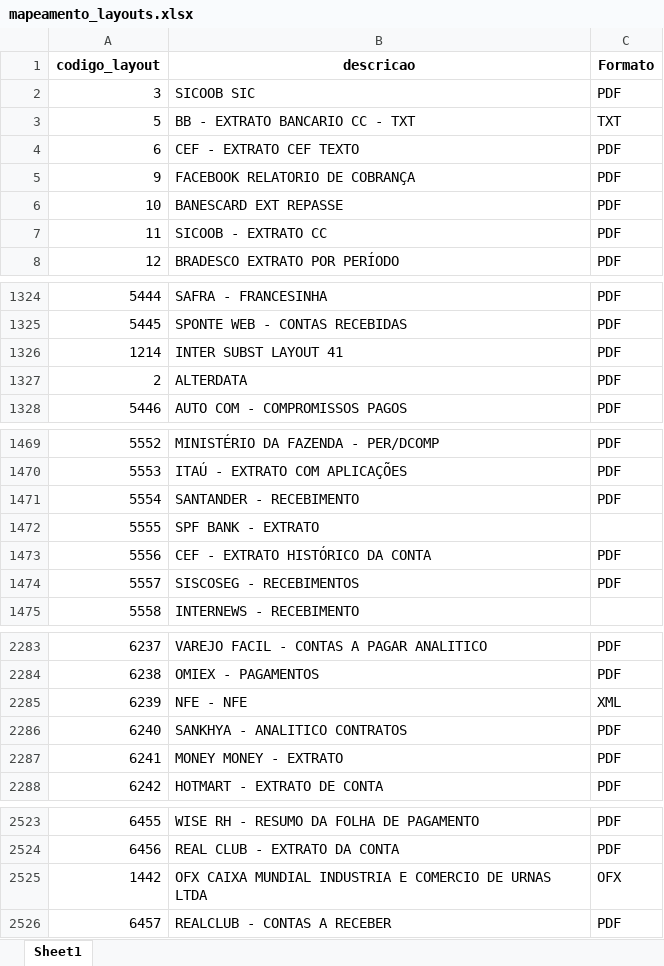
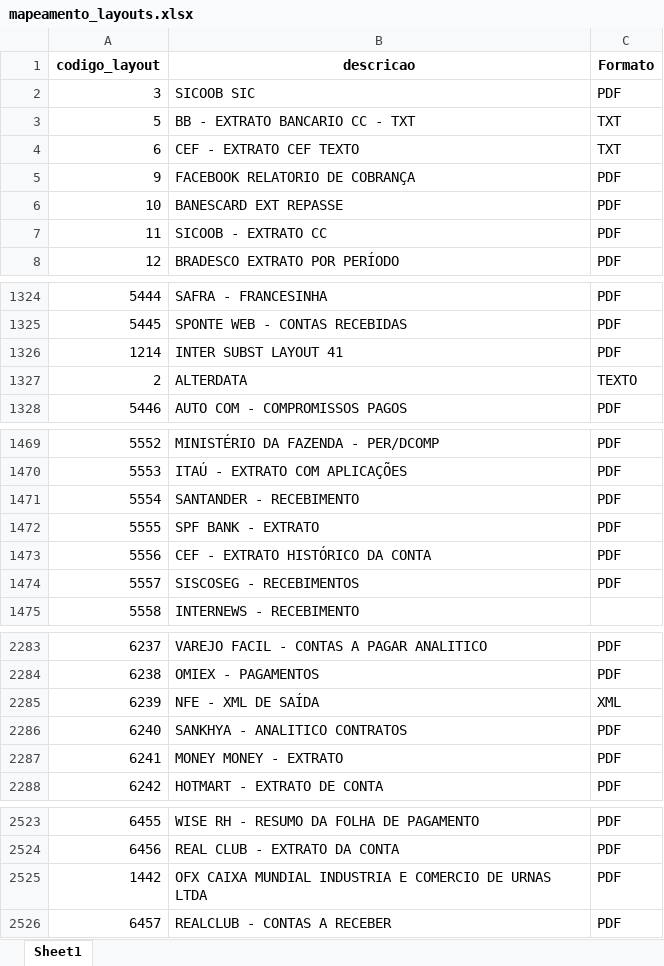
Before and after one commit to qthomaz-droid/identificador-layouts-v4, an Excel workbook: mapeamento_layouts.xlsx, sheet Sheet1, drawn as a sheet; only a part is shown, gaps mark what is left out; values as stored, in another font and other column widths than the file's, no borders; the diff covers the shown part only; the diff names each change by its address in the sheet, - before the commit and + after, or states it on an @@ line.

```diff
--- a/mapeamento_layouts.xlsx (sheet Sheet1)
+++ b/mapeamento_layouts.xlsx (sheet Sheet1)
-C4 (Formato): PDF
+C4 (Formato): TXT
-C1327 (Formato): PDF
+C1327 (Formato): TEXTO
-C1472 (Formato): (empty)
+C1472 (Formato): PDF
-B2285 (descricao): NFE - NFE
+B2285 (descricao): NFE - XML DE SAÍDA
-C2525 (Formato): OFX
+C2525 (Formato): PDF
```
Also changed, not shown: 141 added rows elsewhere in this sheet, 2 other files.
